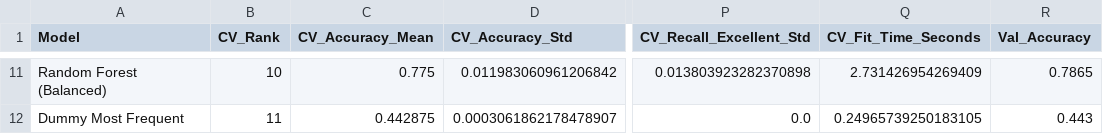
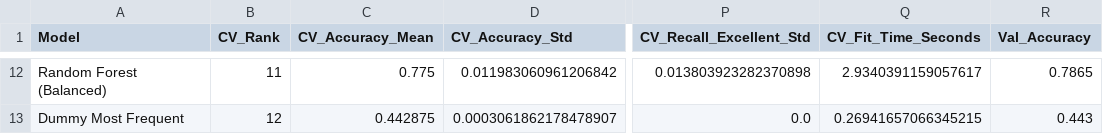
Before and after one commit to SusanSong8848/HealthyLifestyle-EarlyRising, a CSV file: results/metrics/raw/task3_model_comparison.csv, drawn as a sheet; only a part is shown, gaps mark what is left out; addresses are those after the commit; the diff covers the shown part only; the diff names each change by its address in the sheet, - before the commit and + after, or states it on an @@ line.

```diff
--- a/results/metrics/raw/task3_model_comparison.csv
+++ b/results/metrics/raw/task3_model_comparison.csv
-B12 (CV_Rank): 10
+B12 (CV_Rank): 11
-Q12 (CV_Fit_Time_Seconds): 2.731426954269409
+Q12 (CV_Fit_Time_Seconds): 2.9340391159057617
-B13 (CV_Rank): 11
+B13 (CV_Rank): 12
-Q13 (CV_Fit_Time_Seconds): 0.24965739250183105
+Q13 (CV_Fit_Time_Seconds): 0.26941657066345215
```
Also changed, not shown: 3 added rows, 2 removed rows and 69 edited cells elsewhere in this file, results/metrics/raw/task3_baseline.csv, results/metrics/raw/task3_classification_report.csv, 15 other files.
